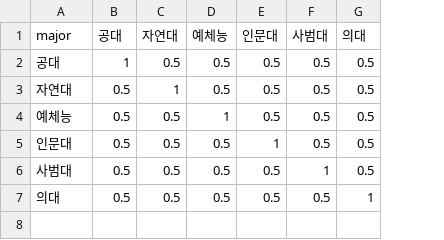
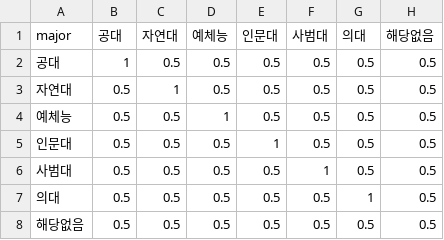
Before and after one commit to LSH-1082/DaBut, a CSV file: pythonServer/csv/major.csv, drawn as a sheet; the diff names each change by its address in the sheet, - before the commit and + after, or states it on an @@ line.

Commit message:
240517 최지인 - csv파일 오타 수정, 전공 해당없음 유사도 추가

```diff
--- a/pythonServer/csv/major.csv
+++ b/pythonServer/csv/major.csv
+column H (해당없음), rows 2-7: all 0.5
+row 8: 해당없음 | 0.5 | 0.5 | 0.5 | 0.5 | 0.5 | 0.5 | 0.5
```
Also changed, not shown: pythonServer/csv/personality.csv.
